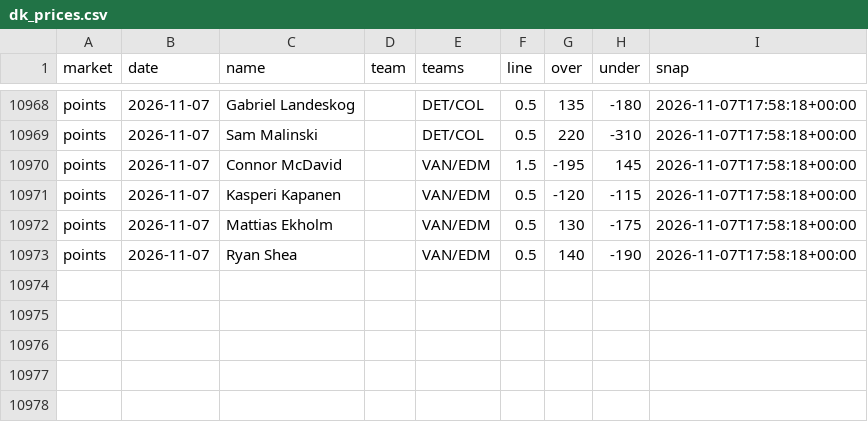
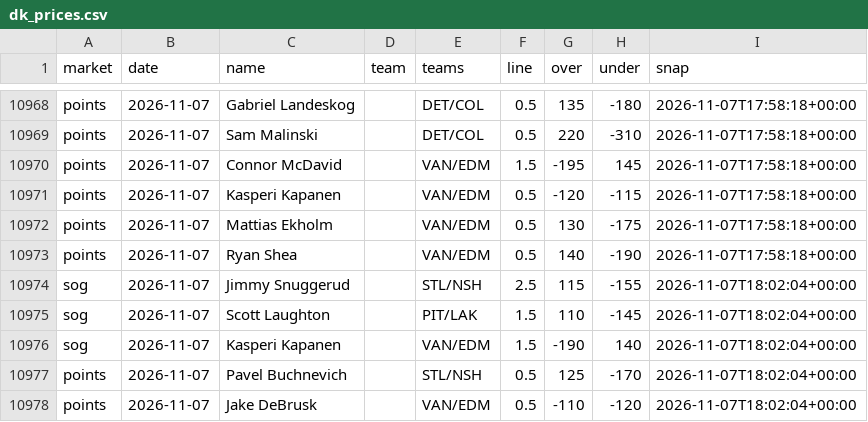
Before and after one commit to quinnrob11-sketch/qrob-nhl-goalie-model, a CSV file: model/data/dk_prices.csv, drawn as a sheet; only a part is shown, gaps mark what is left out; the diff names each change by its address in the sheet, - before the commit and + after, or states it on an @@ line.

```diff
--- a/model/data/dk_prices.csv
+++ b/model/data/dk_prices.csv
+row 10974: sog | 2026-11-07 | Jimmy Snuggerud |  | STL/NSH | 2.5 | 115 | -155 | 2026-11-07T18:02:04+00:00
+row 10975: sog | 2026-11-07 | Scott Laughton |  | PIT/LAK | 1.5 | 110 | -145 | 2026-11-07T18:02:04+00:00
+row 10976: sog | 2026-11-07 | Kasperi Kapanen |  | VAN/EDM | 1.5 | -190 | 140 | 2026-11-07T18:02:04+00:00
+row 10977: points | 2026-11-07 | Pavel Buchnevich |  | STL/NSH | 0.5 | 125 | -170 | 2026-11-07T18:02:04+00:00
+row 10978: points | 2026-11-07 | Jake DeBrusk |  | VAN/EDM | 0.5 | -110 | -120 | 2026-11-07T18:02:04+00:00
```
Also changed, not shown: model/data/legs.csv, 10 other files.
